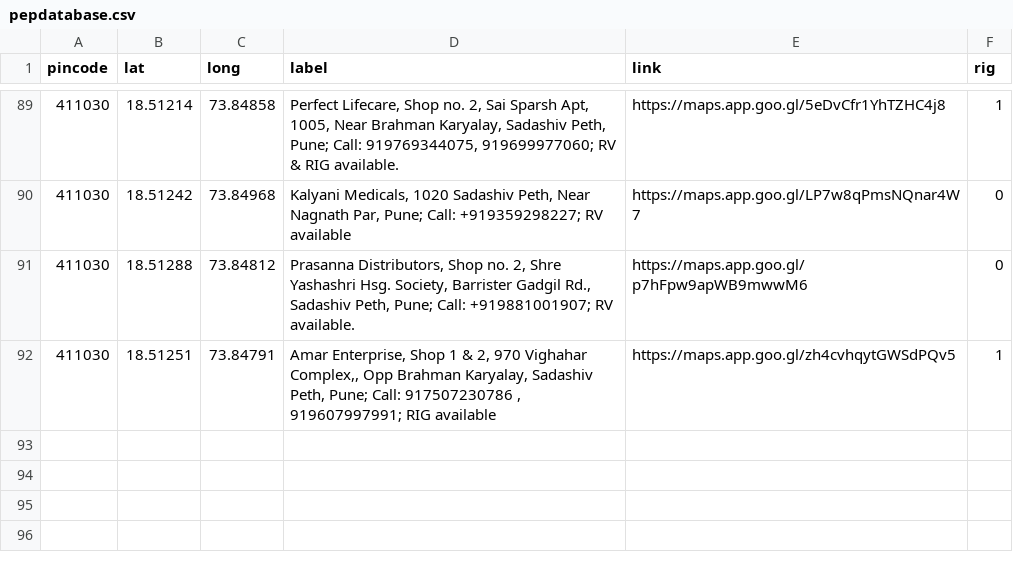
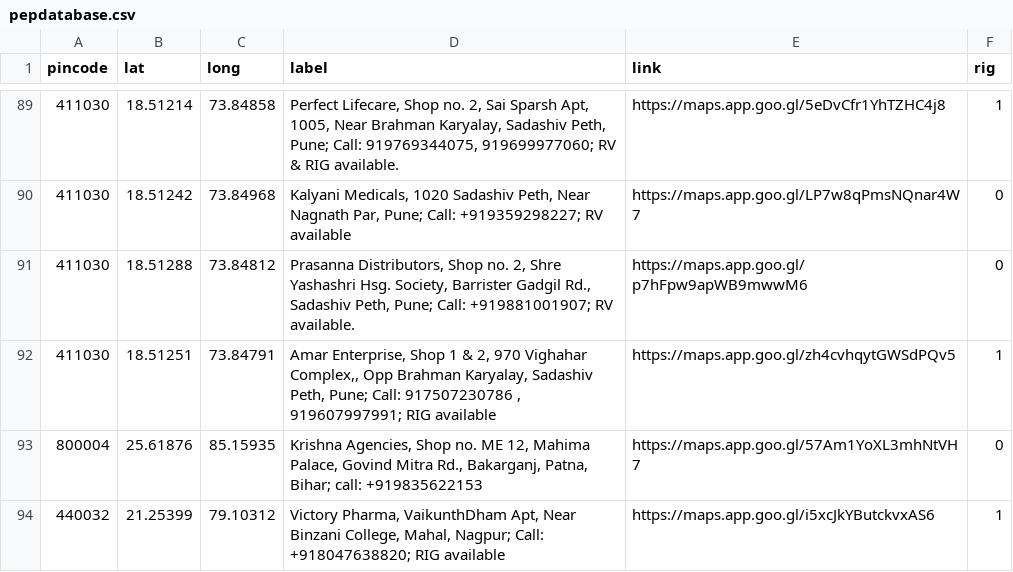
Before and after one commit to anyadoc/FRDattacks-India, a CSV file: pepdatabase.csv, drawn as a sheet; only a part is shown, gaps mark what is left out.

Commit message:
Add files via upload

```diff
--- a/pepdatabase.csv
+++ b/pepdatabase.csv
@@ -92 +92,3 @@ pincode,lat,long,label,link,rig
 411030,18.51251,73.84791,"Amar Enterprise, Shop 1 & 2, 970 Vighahar Complex,, Opp Brahman Karyalay, Sadashiv Peth, Pune; Call: 917507230786 , 919607997991; RIG available",https://maps.app.goo.gl/zh4cvhqytGWSdPQv5,1
+800004,25.61876,85.15935,"Krishna Agencies, Shop no. ME 12, Mahima Palace, Govind Mitra Rd., Bakarganj, Patna, Bihar; call: +919835622153",https://maps.app.goo.gl/57Am1YoXL3mhNtVH7,0
+440032,21.25399,79.10312,"Victory Pharma, VaikunthDham Apt, Near Binzani College, Mahal, Nagpur; Call: +918047638820; RIG available",https://maps.app.goo.gl/i5xcJkYButckvxAS6,1
```
